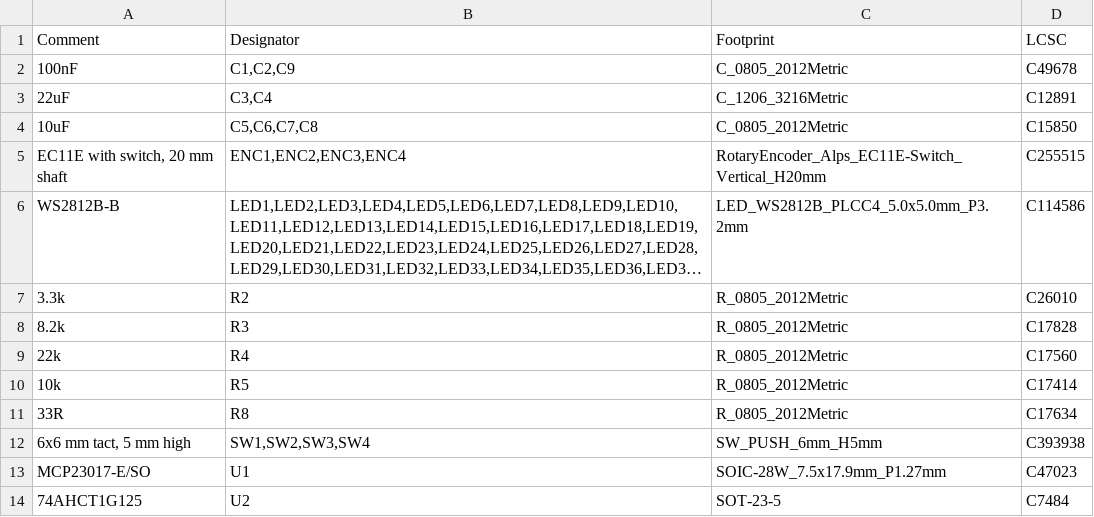
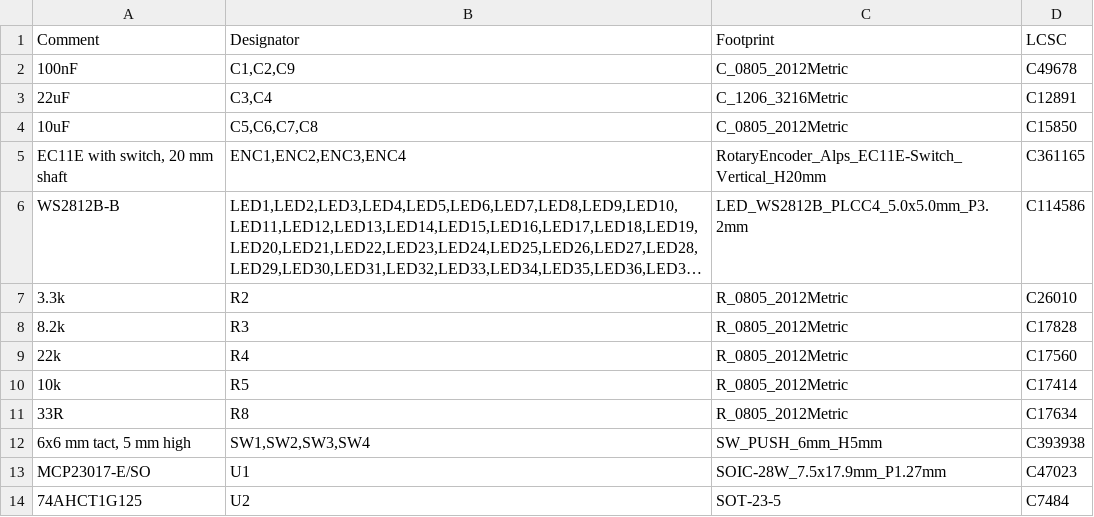
Before and after one commit to kimaernoudt/custom-ahm-wallpanel, a CSV file: pcb/production/ahm-panel-bom.csv, drawn as a sheet; long unchanged cells end in …; the diff names each change by its address in the sheet, - before the commit and + after, or states it on an @@ line.

```diff
--- a/pcb/production/ahm-panel-bom.csv
+++ b/pcb/production/ahm-panel-bom.csv
-D5 (LCSC): C255515
+D5 (LCSC): C361165
```
Also changed, not shown: 5 other files.
